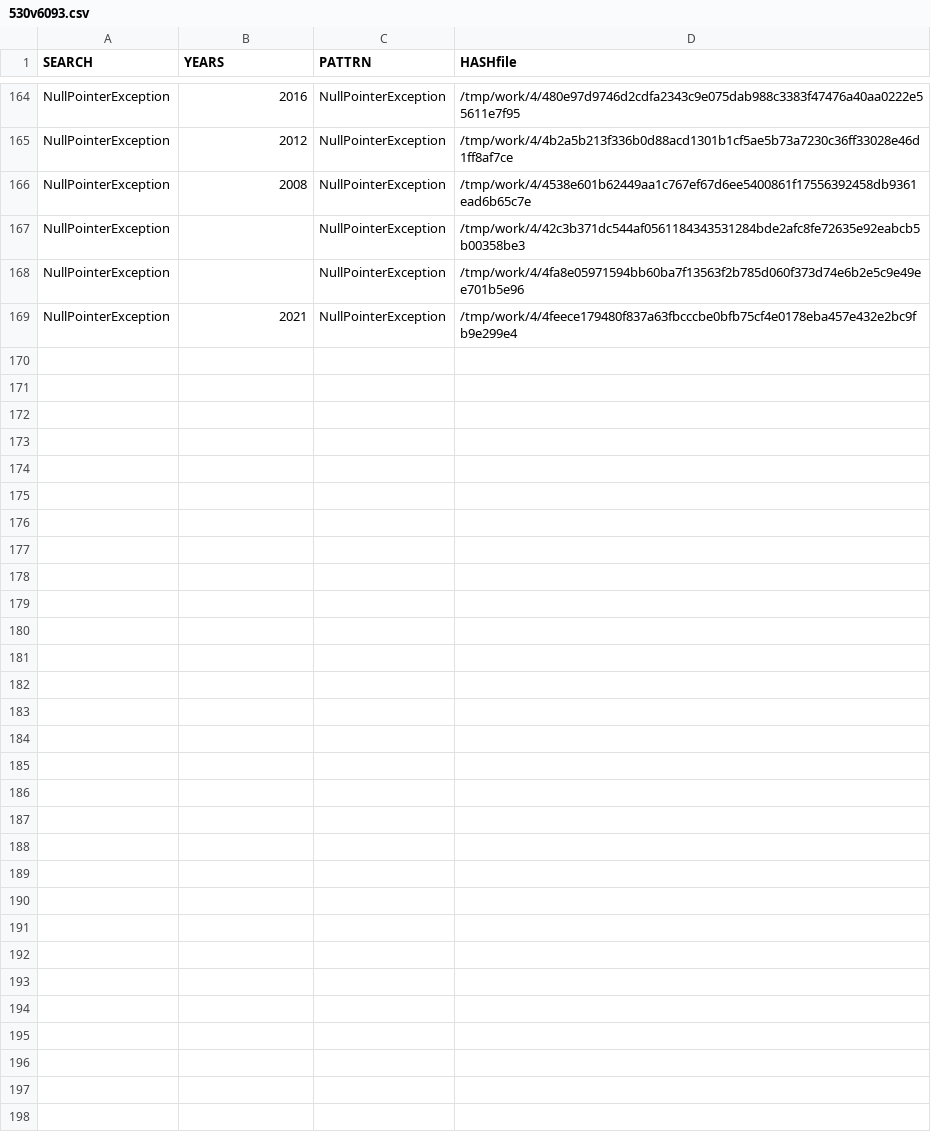
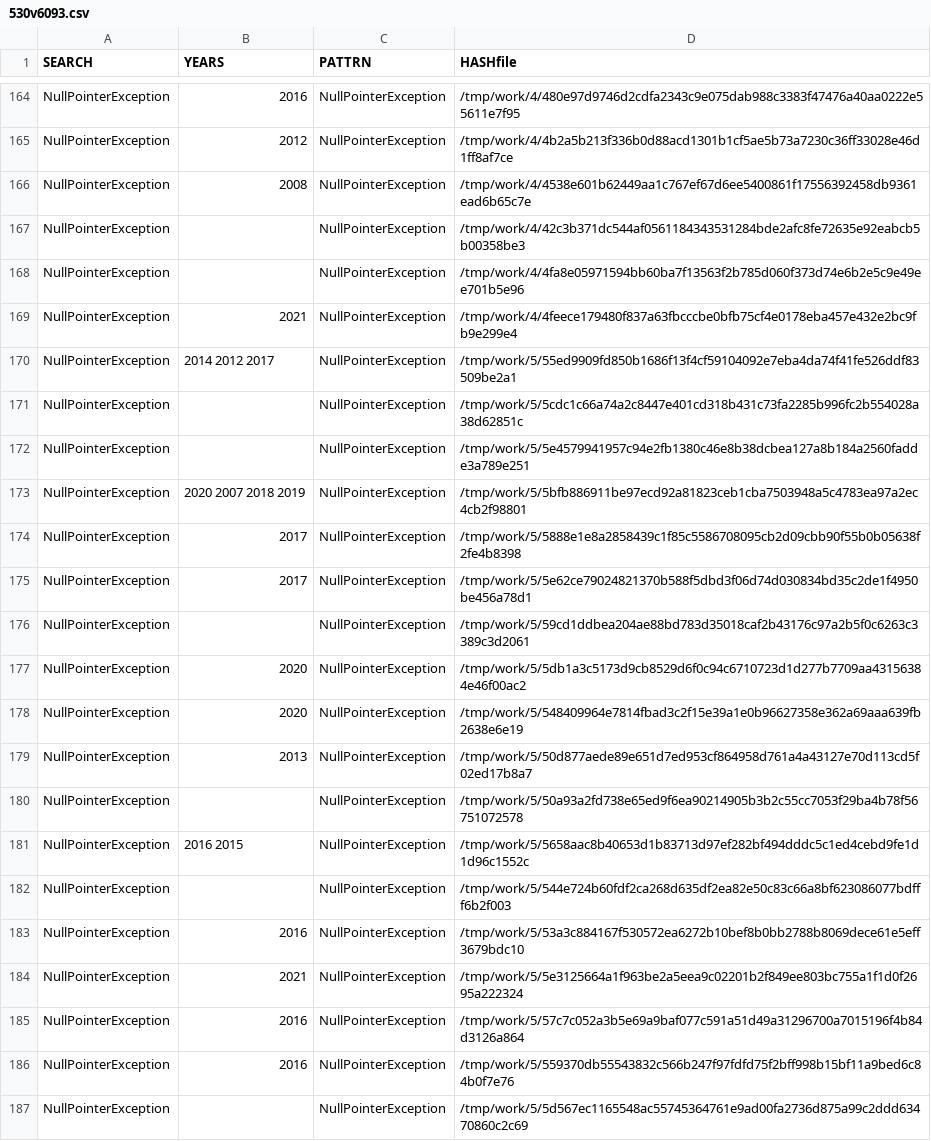
Before and after one commit to gergimentr/finder, a CSV file: results/530v6093.csv, drawn as a sheet; only a part is shown, gaps mark what is left out; the diff names each change by its address in the sheet, - before the commit and + after, or states it on an @@ line.

```diff
--- a/results/530v6093.csv
+++ b/results/530v6093.csv
+row 170: NullPointerException | 2014 2012 2017 | NullPointerException | /tmp/work/5/55ed9909fd850b1686f13f4cf59104092e7eba4da74f41fe526ddf83509be2a1
+row 171: NullPointerException |  | NullPointerException | /tmp/work/5/5cdc1c66a74a2c8447e401cd318b431c73fa2285b996fc2b554028a38d62851c
+row 172: NullPointerException |  | NullPointerException | /tmp/work/5/5e4579941957c94e2fb1380c46e8b38dcbea127a8b184a2560fadde3a789e251
+row 173: NullPointerException | 2020 2007 2018 2019 | NullPointerException | /tmp/work/5/5bfb886911be97ecd92a81823ceb1cba7503948a5c4783ea97a2ec4cb2f98801
+row 174: NullPointerException | 2017 | NullPointerException | /tmp/work/5/5888e1e8a2858439c1f85c5586708095cb2d09cbb90f55b0b05638f2fe4b8398
+row 175: NullPointerException | 2017 | NullPointerException | /tmp/work/5/5e62ce79024821370b588f5dbd3f06d74d030834bd35c2de1f4950be456a78d1
+row 176: NullPointerException |  | NullPointerException | /tmp/work/5/59cd1ddbea204ae88bd783d35018caf2b43176c97a2b5f0c6263c3389c3d2061
+row 177: NullPointerException | 2020 | NullPointerException | /tmp/work/5/5db1a3c5173d9cb8529d6f0c94c6710723d1d277b7709aa43156384e46f00ac2
+row 178: NullPointerException | 2020 | NullPointerException | /tmp/work/5/548409964e7814fbad3c2f15e39a1e0b96627358e362a69aaa639fb2638e6e19
+row 179: NullPointerException | 2013 | NullPointerException | /tmp/work/5/50d877aede89e651d7ed953cf864958d761a4a43127e70d113cd5f02ed17b8a7
+row 180: NullPointerException |  | NullPointerException | /tmp/work/5/50a93a2fd738e65ed9f6ea90214905b3b2c55cc7053f29ba4b78f56751072578
+row 181: NullPointerException | 2016 2015 | NullPointerException | /tmp/work/5/5658aac8b40653d1b83713d97ef282bf494dddc5c1ed4cebd9fe1d1d96c1552c
+row 182: NullPointerException |  | NullPointerException | /tmp/work/5/544e724b60fdf2ca268d635df2ea82e50c83c66a8bf623086077bdfff6b2f003
+row 183: NullPointerException | 2016 | NullPointerException | /tmp/work/5/53a3c884167f530572ea6272b10bef8b0bb2788b8069dece61e5eff3679bdc10
+row 184: NullPointerException | 2021 | NullPointerException | /tmp/work/5/5e3125664a1f963be2a5eea9c02201b2f849ee803bc755a1f1d0f2695a222324
+row 185: NullPointerException | 2016 | NullPointerException | /tmp/work/5/57c7c052a3b5e69a9baf077c591a51d49a31296700a7015196f4b84d3126a864
+row 186: NullPointerException | 2016 | NullPointerException | /tmp/work/5/559370db55543832c566b247f97fdfd75f2bff998b15bf11a9bed6c84b0f7e76
+row 187: NullPointerException |  | NullPointerException | /tmp/work/5/5d567ec1165548ac55745364761e9ad00fa2736d875a99c2ddd63470860c2c69
```
Also changed, not shown: results/365v3114.csv, results/537v6103.csv, 11 other files.
